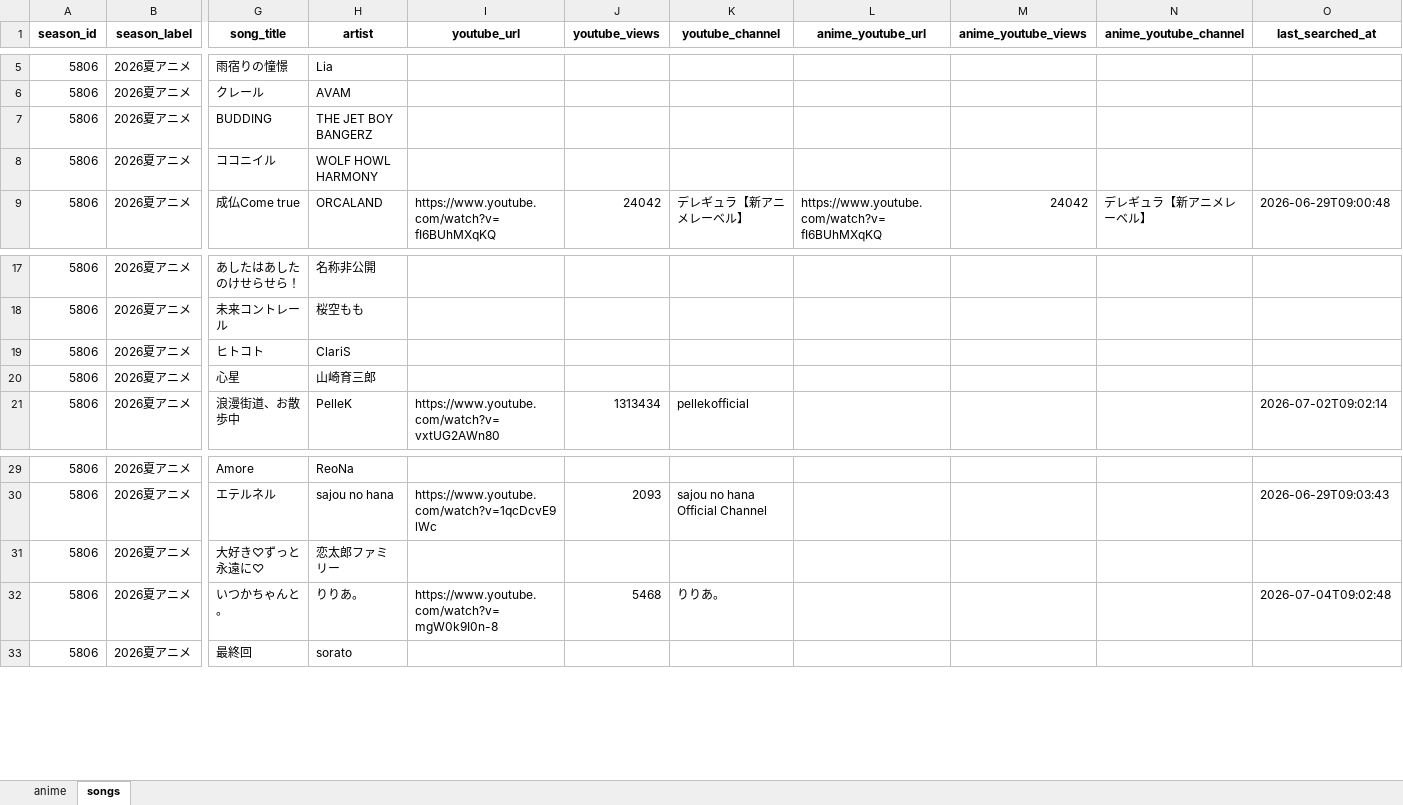
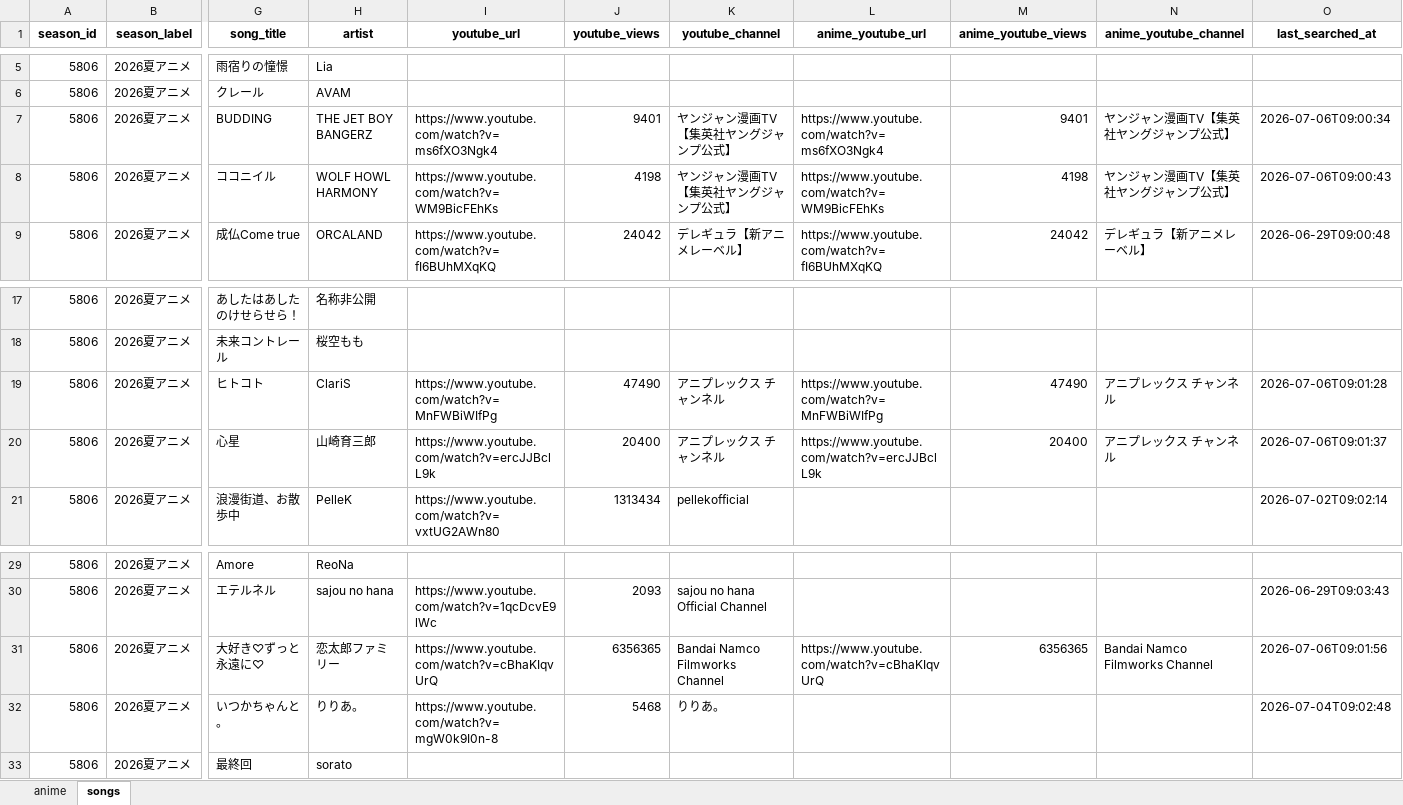
Before and after one commit to kageug/anime-list-updater, an Excel workbook: data/anime_list.xlsx, sheet songs, drawn as a sheet; only a part is shown, gaps mark what is left out; values as stored, in another font and other column widths than the file's, no borders; the diff covers the shown part only; the diff names each change by its address in the sheet, - before the commit and + after, or states it on an @@ line.

Commit message:
auto: anime list update (PC) 2026-07-06

```diff
--- a/data/anime_list.xlsx (sheet songs)
+++ b/data/anime_list.xlsx (sheet songs)
-I7 (youtube_url): (empty)
+I7 (youtube_url): https://www.youtube.com/watch?v=ms6fXO3Ngk4
-J7 (youtube_views): (empty)
+J7 (youtube_views): 9401
-K7:K8 (youtube_channel): (empty)
+K7:K8 (youtube_channel): ヤンジャン漫画TV【集英社ヤングジャンプ公式】
-L7 (anime_youtube_url): (empty)
+L7 (anime_youtube_url): https://www.youtube.com/watch?v=ms6fXO3Ngk4
-M7 (anime_youtube_views): (empty)
+M7 (anime_youtube_views): 9401
-N7:N8 (anime_youtube_channel): (empty)
+N7:N8 (anime_youtube_channel): ヤンジャン漫画TV【集英社ヤングジャンプ公式】
-O7 (last_searched_at): (empty)
+O7 (last_searched_at): 2026-07-06T09:00:34
-I8 (youtube_url): (empty)
+I8 (youtube_url): https://www.youtube.com/watch?v=WM9BicFEhKs
-J8 (youtube_views): (empty)
+J8 (youtube_views): 4198
-L8 (anime_youtube_url): (empty)
+L8 (anime_youtube_url): https://www.youtube.com/watch?v=WM9BicFEhKs
-M8 (anime_youtube_views): (empty)
+M8 (anime_youtube_views): 4198
-O8 (last_searched_at): (empty)
+O8 (last_searched_at): 2026-07-06T09:00:43
-I19 (youtube_url): (empty)
+I19 (youtube_url): https://www.youtube.com/watch?v=MnFWBiWIfPg
-J19 (youtube_views): (empty)
+J19 (youtube_views): 47490
-K19:K20 (youtube_channel): (empty)
+K19:K20 (youtube_channel): アニプレックス チャンネル
-L19 (anime_youtube_url): (empty)
+L19 (anime_youtube_url): https://www.youtube.com/watch?v=MnFWBiWIfPg
-M19 (anime_youtube_views): (empty)
+M19 (anime_youtube_views): 47490
-N19:N20 (anime_youtube_channel): (empty)
+N19:N20 (anime_youtube_channel): アニプレックス チャンネル
-O19 (last_searched_at): (empty)
+O19 (last_searched_at): 2026-07-06T09:01:28
-I20 (youtube_url): (empty)
+I20 (youtube_url): https://www.youtube.com/watch?v=ercJJBclL9k
-J20 (youtube_views): (empty)
+J20 (youtube_views): 20400
-L20 (anime_youtube_url): (empty)
+L20 (anime_youtube_url): https://www.youtube.com/watch?v=ercJJBclL9k
-M20 (anime_youtube_views): (empty)
+M20 (anime_youtube_views): 20400
-O20 (last_searched_at): (empty)
+O20 (last_searched_at): 2026-07-06T09:01:37
-I31 (youtube_url): (empty)
+I31 (youtube_url): https://www.youtube.com/watch?v=cBhaKIqvUrQ
-J31 (youtube_views): (empty)
+J31 (youtube_views): 6356365
-K31 (youtube_channel): (empty)
+K31 (youtube_channel): Bandai Namco Filmworks Channel
-L31 (anime_youtube_url): (empty)
+L31 (anime_youtube_url): https://www.youtube.com/watch?v=cBhaKIqvUrQ
-M31 (anime_youtube_views): (empty)
+M31 (anime_youtube_views): 6356365
-N31 (anime_youtube_channel): (empty)
+N31 (anime_youtube_channel): Bandai Namco Filmworks Channel
-O31 (last_searched_at): (empty)
+O31 (last_searched_at): 2026-07-06T09:01:56
```
Also changed, not shown: 64 edited cells elsewhere in this sheet, 3 other files.
